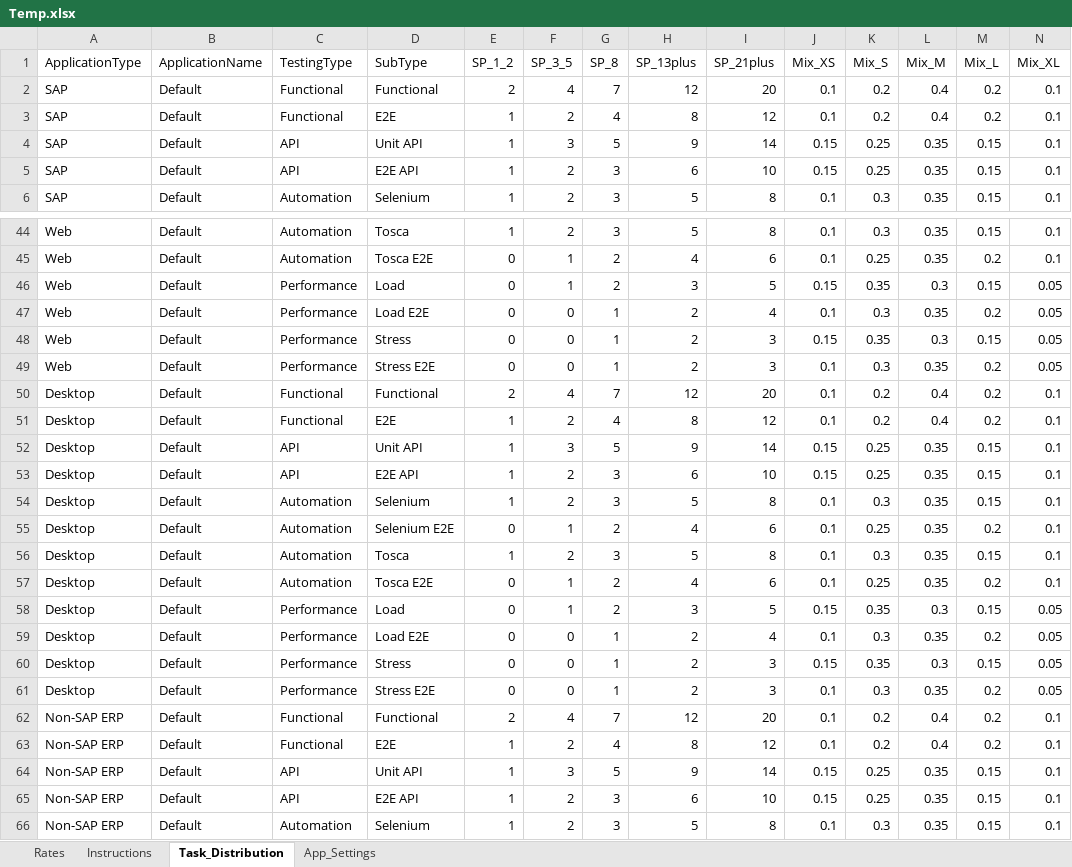
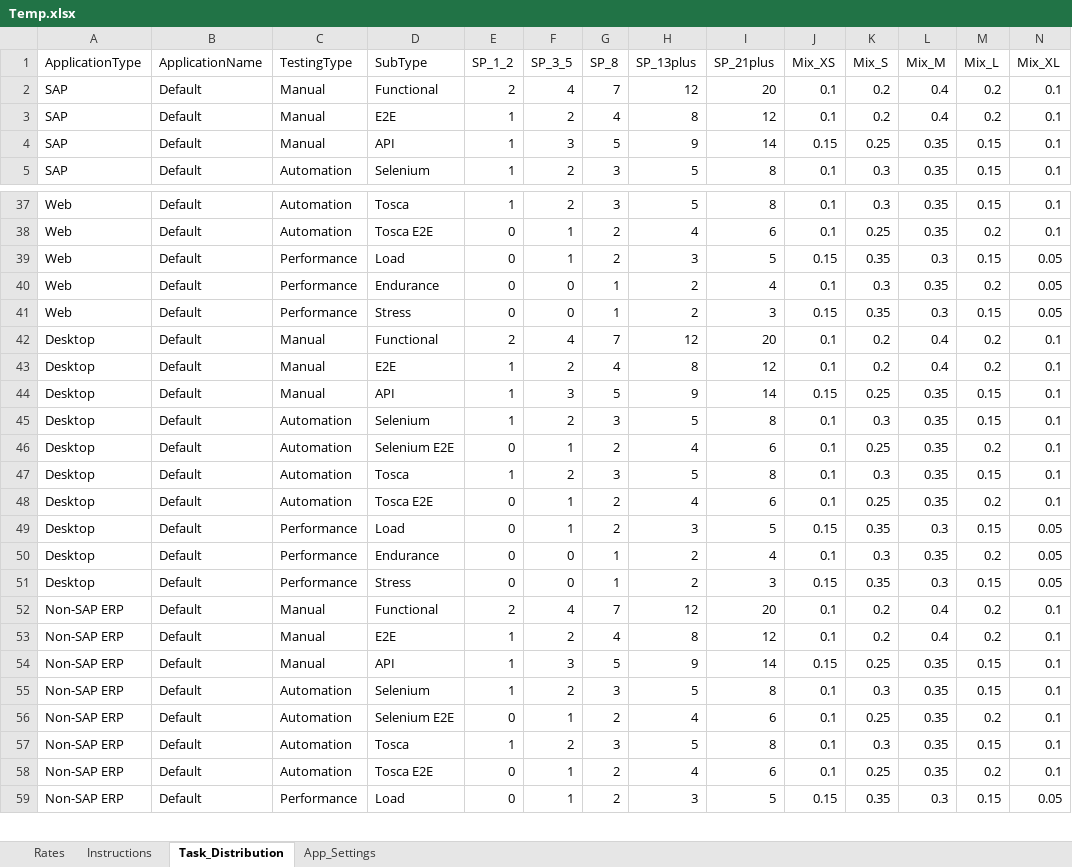
Before and after one commit to nachiketvs/PowerApps, an Excel workbook: Temp.xlsx, sheet Task_Distribution, drawn as a sheet; only a part is shown, gaps mark what is left out; the shorter side is filled out with more unchanged rows; values as stored, in another font and other column widths than the file's, no cell formats; table styles not drawn; removed rows and columns are numbered as before the commit, all else as after; rows hold the shown columns only; the diff covers the shown part only; the diff names each change by its address in the sheet, - before the commit and + after, or states it on an @@ line.

```diff
--- a/Temp.xlsx (sheet Task_Distribution)
+++ b/Temp.xlsx (sheet Task_Distribution)
-C2:C3 (TestingType): Functional
+C2:C3 (TestingType): Manual
-C4 (TestingType): API
+C4 (TestingType): Manual
-D4 (SubType): Unit API
+D4 (SubType): API
-row 5: SAP | Default | API | E2E API | 1 | 2 | 3 | 6 | 10 | 0.15 | 0.25 | 0.35 | 0.15 | 0.1
-D40 (SubType): Load E2E
+D40 (SubType): Endurance
-row 49: Web | Default | Performance | Stress E2E | 0 | 0 | 1 | 2 | 3 | 0.1 | 0.3 | 0.35 | 0.2 | 0.05
-C42:C43 (TestingType): Functional
+C42:C43 (TestingType): Manual
-C44 (TestingType): API
+C44 (TestingType): Manual
-D44 (SubType): Unit API
+D44 (SubType): API
-row 53: Desktop | Default | API | E2E API | 1 | 2 | 3 | 6 | 10 | 0.15 | 0.25 | 0.35 | 0.15 | 0.1
-D50 (SubType): Load E2E
+D50 (SubType): Endurance
-row 61: Desktop | Default | Performance | Stress E2E | 0 | 0 | 1 | 2 | 3 | 0.1 | 0.3 | 0.35 | 0.2 | 0.05
-C52:C53 (TestingType): Functional
+C52:C53 (TestingType): Manual
-C54 (TestingType): API
+C54 (TestingType): Manual
-D54 (SubType): Unit API
+D54 (SubType): API
-row 65: Non-SAP ERP | Default | API | E2E API | 1 | 2 | 3 | 6 | 10 | 0.15 | 0.25 | 0.35 | 0.15 | 0.1
```
Also changed, not shown: 7 removed rows and 16 edited cells elsewhere in this sheet, sheet Rates, cell formats, 1 other file.
